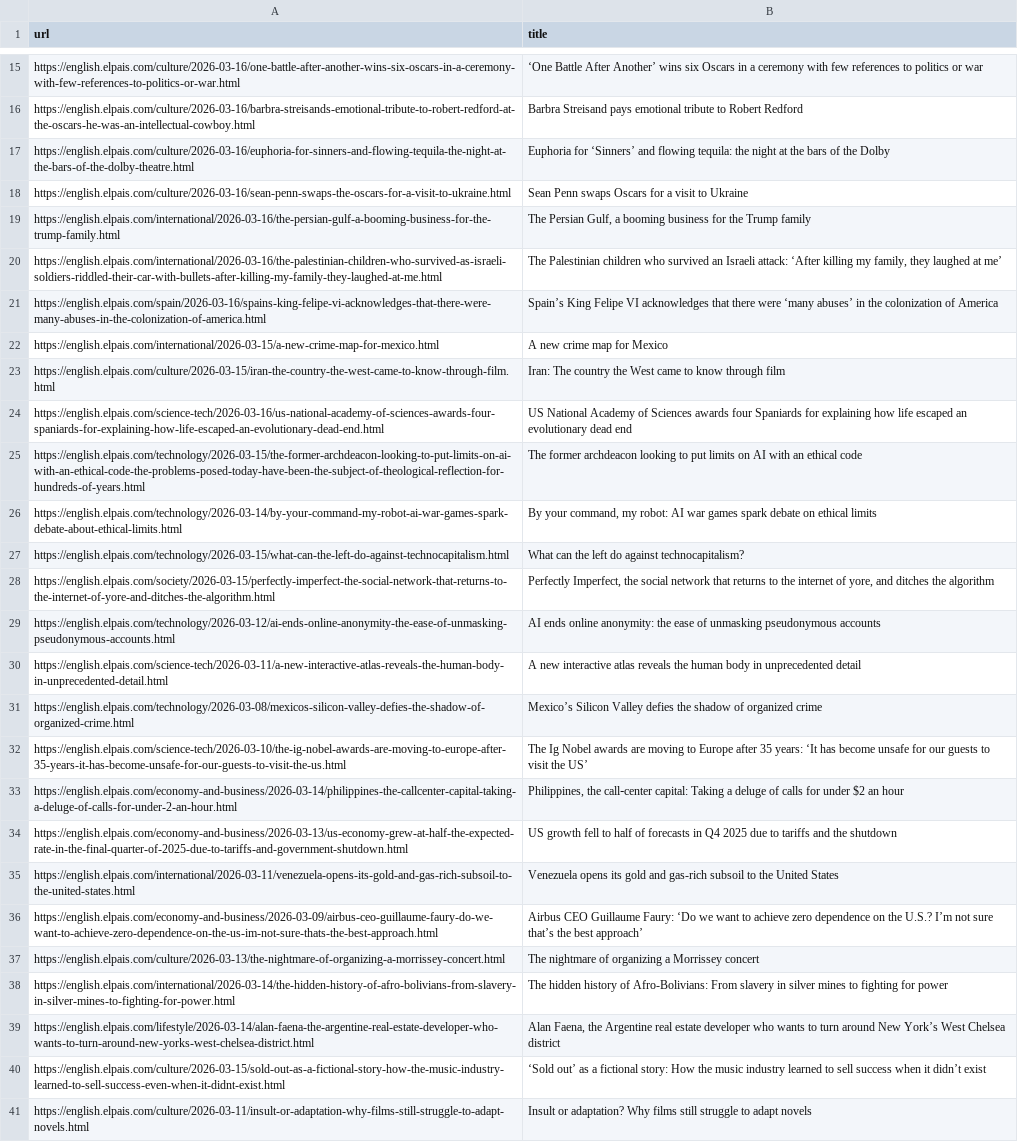
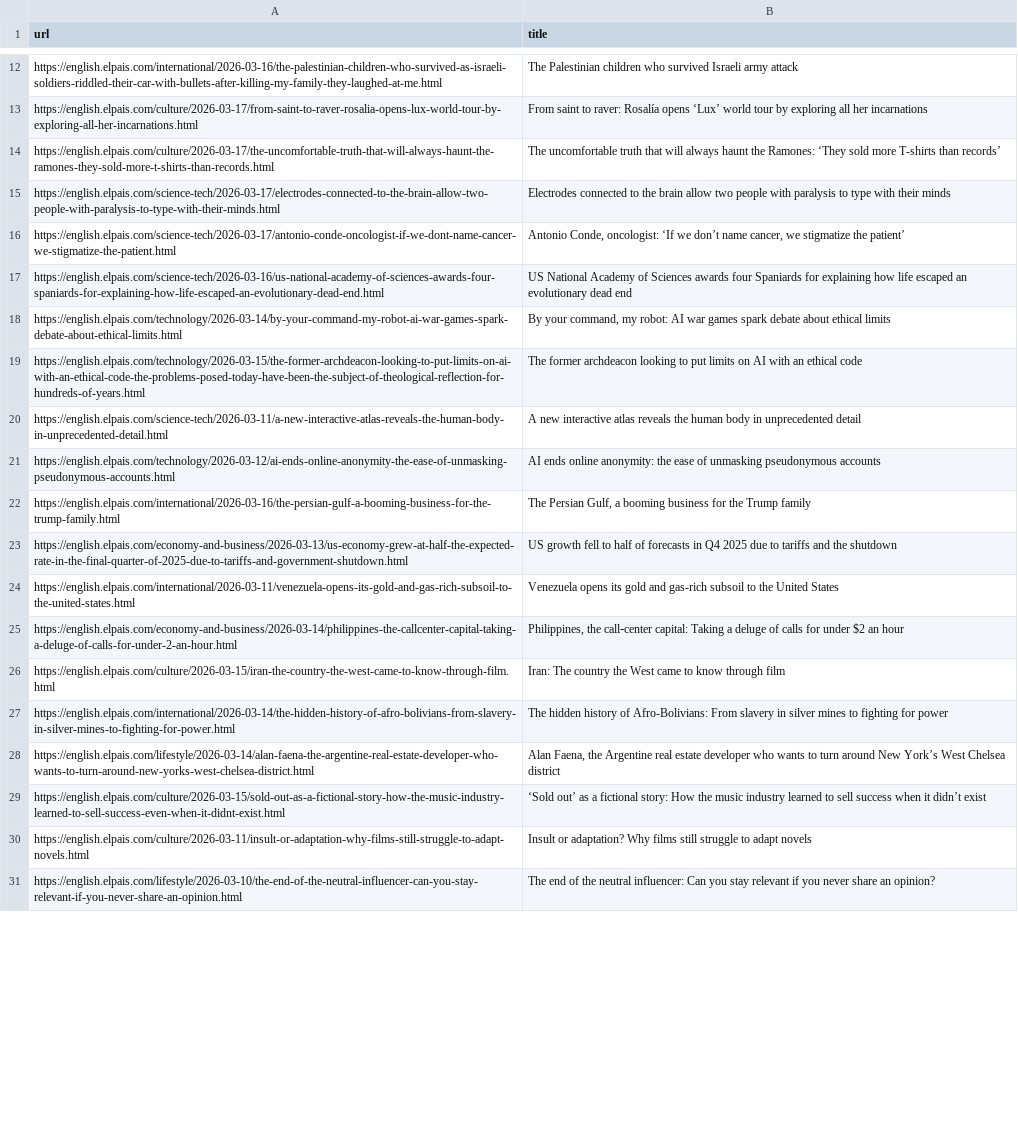
Before and after one commit to jsoma/scraper-sample, a CSV file: headlines.csv, drawn as a sheet; only a part is shown, gaps mark what is left out; the shorter side is filled out with more unchanged rows; removed rows and columns are numbered as before the commit, all else as after; the diff covers the shown part only; the diff names each change by its address in the sheet, - before the commit and + after, or states it on an @@ line.

```diff
--- a/headlines.csv
+++ b/headlines.csv
-row 15: https://english.elpais.com/culture/2026-03-16/one-battle-after-another-wins-six-oscars-in-a-ceremony-with-few-references-to-politics-or-war.html | ‘One Battle After Another’ wins six Oscars in a ceremony with few references to politics or war
-row 16: https://english.elpais.com/culture/2026-03-16/barbra-streisands-emotional-tribute-to-robert-redford-at-the-oscars-he-was-an-intellectual-cowboy.html | Barbra Streisand pays emotional tribute to Robert Redford
-row 17: https://english.elpais.com/culture/2026-03-16/euphoria-for-sinners-and-flowing-tequila-the-night-at-the-bars-of-the-dolby-theatre.html | Euphoria for ‘Sinners’ and flowing tequila: the night at the bars of the Dolby
-row 18: https://english.elpais.com/culture/2026-03-16/sean-penn-swaps-the-oscars-for-a-visit-to-ukraine.html | Sean Penn swaps Oscars for a visit to Ukraine
+row 12: https://english.elpais.com/international/2026-03-16/the-palestinian-children-who-survived-as-israeli-soldiers-riddled-their-car-with-bullets-after-killing-my-family-they-laughed-at-me.html | The Palestinian children who survived Israeli army attack
+row 13: https://english.elpais.com/culture/2026-03-17/from-saint-to-raver-rosalia-opens-lux-world-tour-by-exploring-all-her-incarnations.html | From saint to raver: Rosalía opens ‘Lux’ world tour by exploring all her incarnations
+row 14: https://english.elpais.com/culture/2026-03-17/the-uncomfortable-truth-that-will-always-haunt-the-ramones-they-sold-more-t-shirts-than-records.html | The uncomfortable truth that will always haunt the Ramones: ‘They sold more T-shirts than records’
+row 15: https://english.elpais.com/science-tech/2026-03-17/electrodes-connected-to-the-brain-allow-two-people-with-paralysis-to-type-with-their-minds.html | Electrodes connected to the brain allow two people with paralysis to type with their minds
+row 16: https://english.elpais.com/science-tech/2026-03-17/antonio-conde-oncologist-if-we-dont-name-cancer-we-stigmatize-the-patient.html | Antonio Conde, oncologist: ‘If we don’t name cancer, we stigmatize the patient’
@@ row 24 moved to row 17: https://english.elpais.com/science-tech/… @@
+row 18: https://english.elpais.com/technology/2026-03-14/by-your-command-my-robot-ai-war-games-spark-debate-about-ethical-limits.html | By your command, my robot: AI war games spark debate about ethical limits
@@ row 25 moved to row 19: https://english.elpais.com/technology/20… @@
@@ row 30 moved to row 20: https://english.elpais.com/science-tech/… @@
@@ row 29 moved to row 21: https://english.elpais.com/technology/20… @@
-row 20: https://english.elpais.com/international/2026-03-16/the-palestinian-children-who-survived-as-israeli-soldiers-riddled-their-car-with-bullets-after-killing-my-family-they-laughed-at-me.html | The Palestinian children who survived an Israeli attack: ‘After killing my family, they laughed at me’
-row 21: https://english.elpais.com/spain/2026-03-16/spains-king-felipe-vi-acknowledges-that-there-were-many-abuses-in-the-colonization-of-america.html | Spain’s King Felipe VI acknowledges that there were ‘many abuses’ in the colonization of America
@@ row 22 moved to row 41: https://english.elpais.com/international… @@
-row 26: https://english.elpais.com/technology/2026-03-14/by-your-command-my-robot-ai-war-games-spark-debate-about-ethical-limits.html | By your command, my robot: AI war games spark debate on ethical limits
@@ row 27 moved to row 38: https://english.elpais.com/technology/20… @@
@@ row 28 moved to row 32: https://english.elpais.com/society/2026-… @@
-row 31: https://english.elpais.com/technology/2026-03-08/mexicos-silicon-valley-defies-the-shadow-of-organized-crime.html | Mexico’s Silicon Valley defies the shadow of organized crime
-row 32: https://english.elpais.com/science-tech/2026-03-10/the-ig-nobel-awards-are-moving-to-europe-after-35-years-it-has-become-unsafe-for-our-guests-to-visit-the-us.html | The Ig Nobel awards are moving to Europe after 35 years: ‘It has become unsafe for our guests to visit the US’
-row 36: https://english.elpais.com/economy-and-business/2026-03-09/airbus-ceo-guillaume-faury-do-we-want-to-achieve-zero-dependence-on-the-us-im-not-sure-thats-the-best-approach.html | Airbus CEO Guillaume Faury: ‘Do we want to achieve zero dependence on the U.S.? I’m not sure that’s the best approach’
@@ row 33 moved to row 25: https://english.elpais.com/economy-and-b… @@
@@ row 23 moved to row 26: https://english.elpais.com/culture/2026-… @@
```
Also changed, not shown: 9 added rows and 16 removed rows elsewhere in this file.
